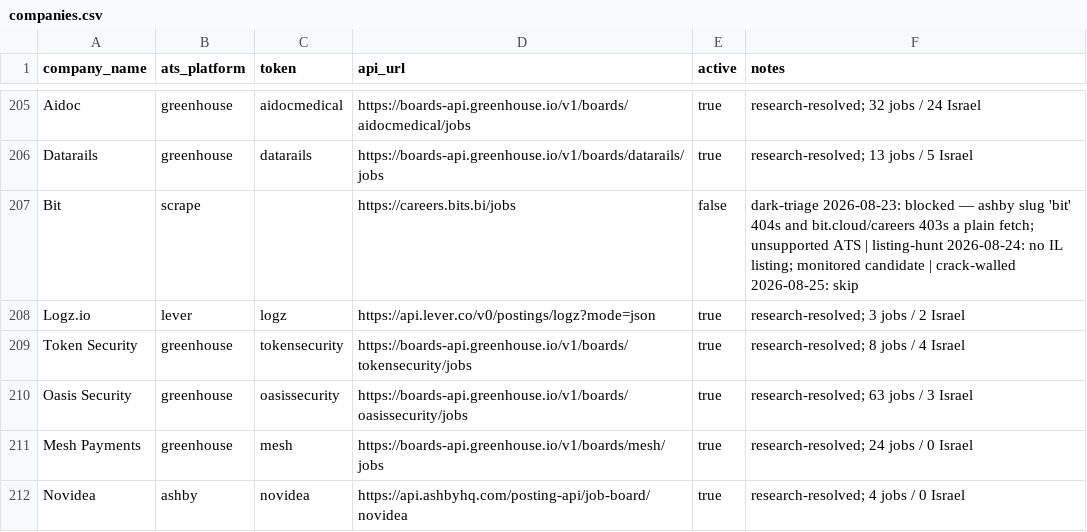
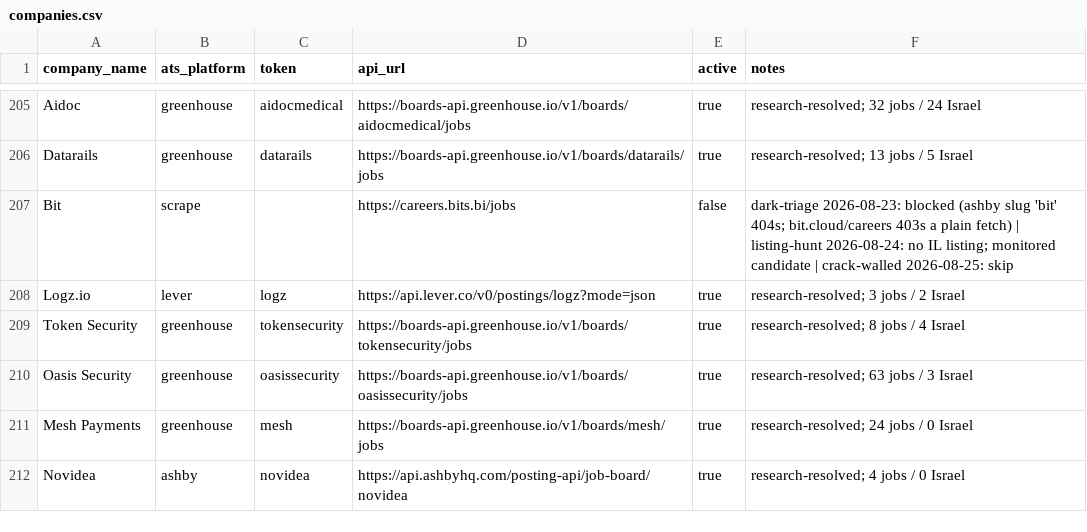
Before and after one commit to AnalystJobsIL/pipeline, a CSV file: companies.csv, drawn as a sheet; only a part is shown, gaps mark what is left out.

Commit message:
registry: triage rewords another tool's pool token out of its own reason (Bit lost the crack pool twice: the 18:00 cron re-stamped the old text); the audit's structural test names the verdict gate

```diff
--- a/companies.csv
+++ b/companies.csv
@@ -206,3 +206,3 @@ Aidoc,greenhouse,aidocmedical,https://boards-api.greenhouse.io/v1/boards/aidocme
 Datarails,greenhouse,datarails,https://boards-api.greenhouse.io/v1/boards/datarails/jobs,true,research-resolved; 13 jobs / 5 Israel
-Bit,scrape,,https://careers.bits.bi/jobs,false,dark-triage 2026-08-23: blocked — ashby slug 'bit' 404s and bit.cloud/careers 403s a plain fetch; unsupported ATS | listing-hunt 2026-08-24: no IL listing; monitored candidate | crack-walled 2026-08-25: skip
+Bit,scrape,,https://careers.bits.bi/jobs,false,dark-triage 2026-08-23: blocked (ashby slug 'bit' 404s; bit.cloud/careers 403s a plain fetch) | listing-hunt 2026-08-24: no IL listing; monitored candidate | crack-walled 2026-08-25: skip
 Logz.io,lever,logz,https://api.lever.co/v0/postings/logz?mode=json,true,research-resolved; 3 jobs / 2 Israel
```
Also changed, not shown: 3 other files.
